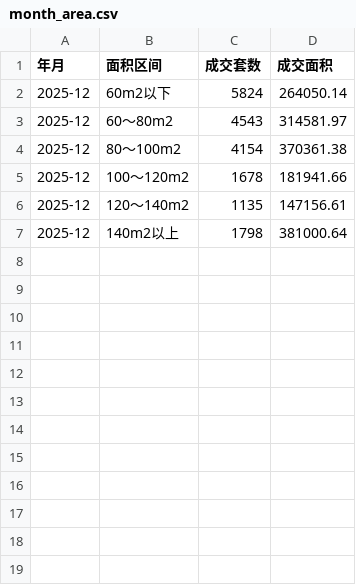
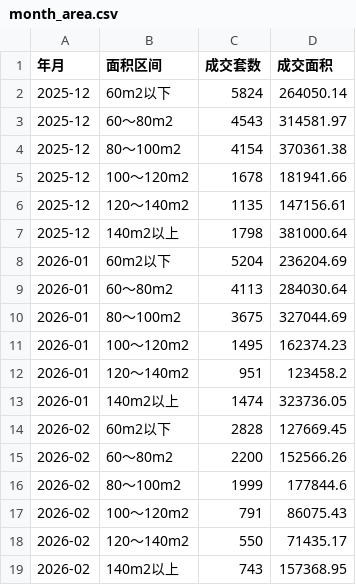
Before and after one commit to liuyanhui/house-stat, a CSV file: data/month_area.csv, drawn as a sheet; the diff names each change by its address in the sheet, - before the commit and + after, or states it on an @@ line.

```diff
--- a/data/month_area.csv
+++ b/data/month_area.csv
+row 8: 2026-01 | 60m2以下 | 5204 | 236204.69
+row 9: 2026-01 | 60～80m2 | 4113 | 284030.64
+row 10: 2026-01 | 80～100m2 | 3675 | 327044.69
+row 11: 2026-01 | 100～120m2 | 1495 | 162374.23
+row 12: 2026-01 | 120～140m2 | 951 | 123458.2
+row 13: 2026-01 | 140m2以上 | 1474 | 323736.05
+row 14: 2026-02 | 60m2以下 | 2828 | 127669.45
+row 15: 2026-02 | 60～80m2 | 2200 | 152566.26
+row 16: 2026-02 | 80～100m2 | 1999 | 177844.6
+row 17: 2026-02 | 100～120m2 | 791 | 86075.43
+row 18: 2026-02 | 120～140m2 | 550 | 71435.17
+row 19: 2026-02 | 140m2以上 | 743 | 157368.95
```
Also changed, not shown: data/daily.csv, data/month.csv, 2 other files.
